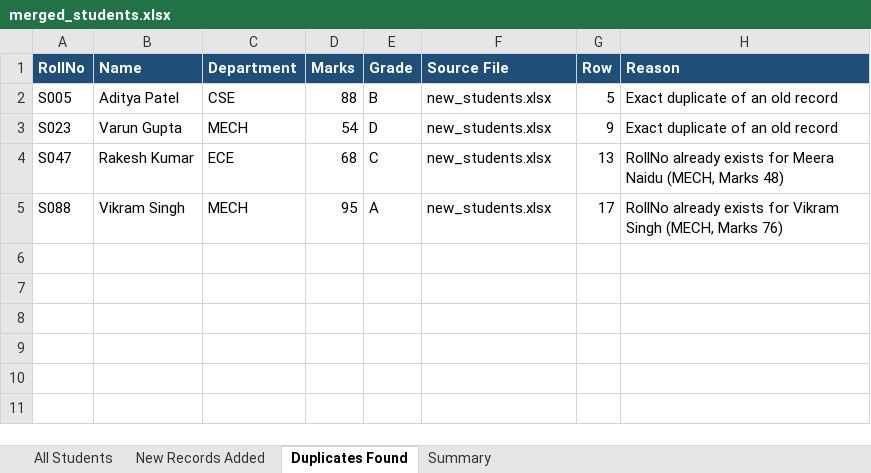
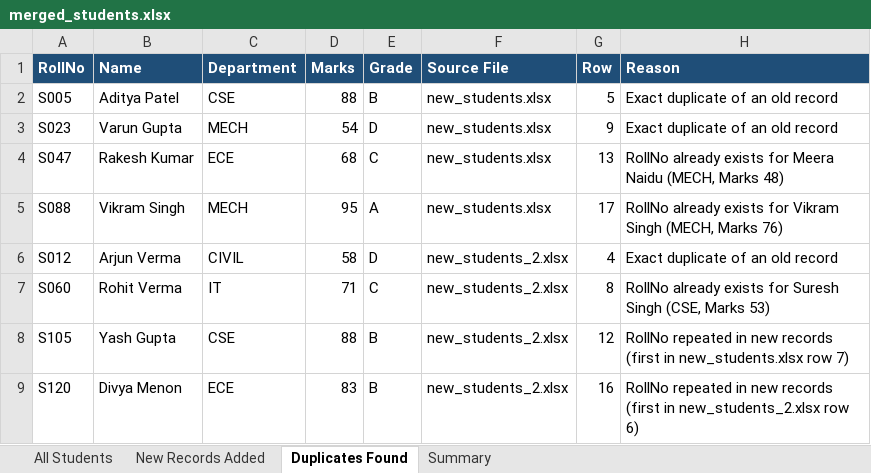
Before and after one commit to HemalathaKatta/Student-data-automation, an Excel workbook: output/merged_students.xlsx, sheet Duplicates Found, drawn as a sheet; values as stored, in another font and other column widths than the file's, no borders; the diff names each change by its address in the sheet, - before the commit and + after, or states it on an @@ line.

Commit message:
Jenkins: update merged_students.xlsx (build 3)

```diff
--- a/output/merged_students.xlsx (sheet Duplicates Found)
+++ b/output/merged_students.xlsx (sheet Duplicates Found)
+row 6: S012 | Arjun Verma | CIVIL | 58 | D | new_students_2.xlsx | 4 | Exact duplicate of an old record
+row 7: S060 | Rohit Verma | IT | 71 | C | new_students_2.xlsx | 8 | RollNo already exists for Suresh Singh (CSE, Marks 53)
+row 8: S105 | Yash Gupta | CSE | 88 | B | new_students_2.xlsx | 12 | RollNo repeated in new records (first in new_students.xlsx row 7)
+row 9: S120 | Divya Menon | ECE | 83 | B | new_students_2.xlsx | 16 | RollNo repeated in new records (first in new_students_2.xlsx row 6)
```
Also changed, not shown: sheet New Records Added, sheet All Students, sheet Summary.
